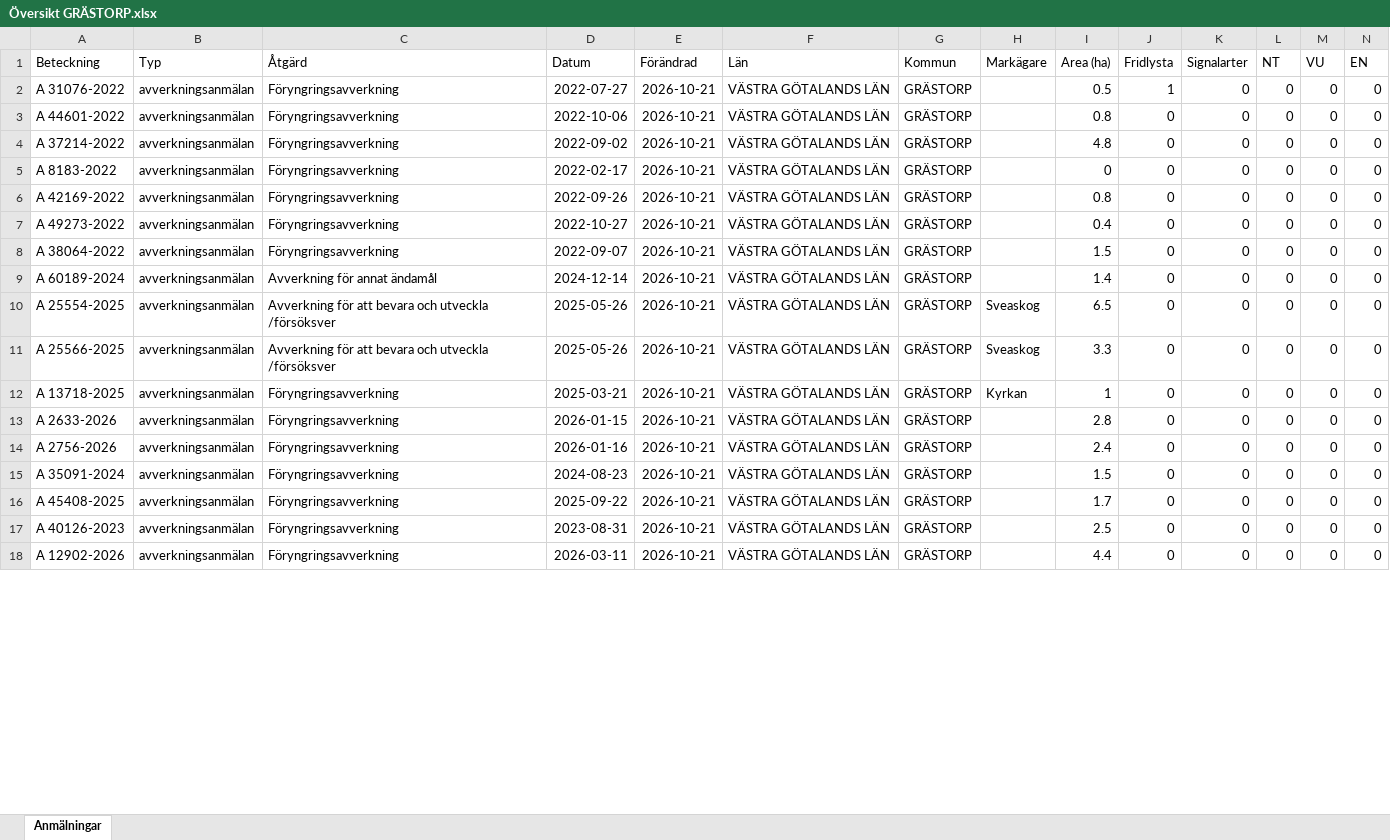
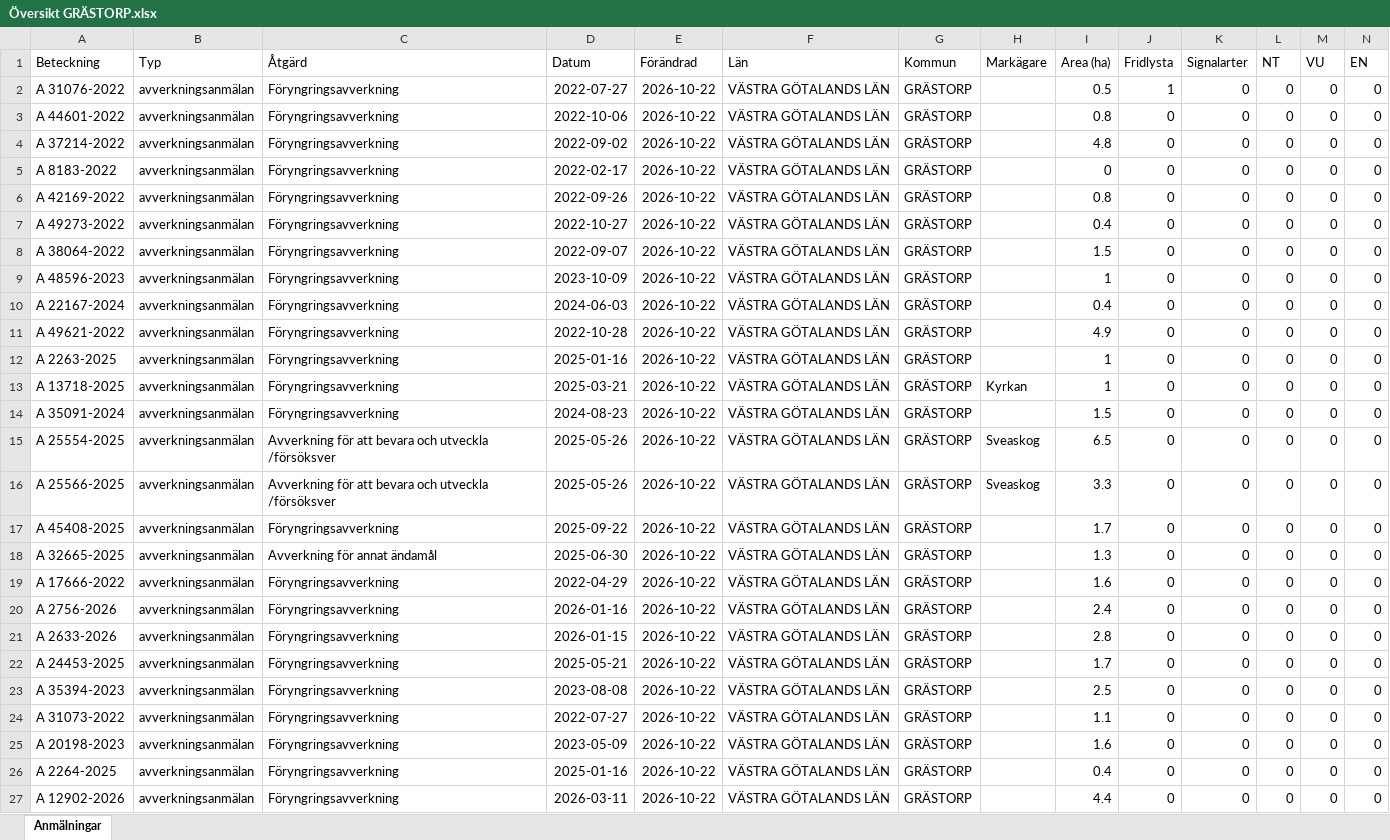
Before and after one commit to klasma/Logging_1444, an Excel workbook: Översikt GRÄSTORP.xlsx, sheet Anmälningar, drawn as a sheet; only a part is shown; values as stored, in another font and other column widths than the file's, no borders; addresses are those after the commit; rows hold the shown columns only; the diff covers the shown part only; the diff names each change by its address in the sheet, - before the commit and + after, or states it on an @@ line.

```diff
--- a/Översikt GRÄSTORP.xlsx (sheet Anmälningar)
+++ b/Översikt GRÄSTORP.xlsx (sheet Anmälningar)
-E2:E8 (Förändrad): 2026-10-21
+E2:E8 (Förändrad): 2026-10-22
+row 9: A 48596-2023 | avverkningsanmälan | Föryngringsavverkning | 2023-10-09 | 2026-10-22 | VÄSTRA GÖTALANDS LÄN | GRÄSTORP |  | 1 | 0 | 0 | 0 | 0 | 0
+row 10: A 22167-2024 | avverkningsanmälan | Föryngringsavverkning | 2024-06-03 | 2026-10-22 | VÄSTRA GÖTALANDS LÄN | GRÄSTORP |  | 0.4 | 0 | 0 | 0 | 0 | 0
-A11 (Beteckning): A 60189-2024
+A11 (Beteckning): A 49621-2022
-C11 (Åtgärd): Avverkning för annat ändamål
+C11 (Åtgärd): Föryngringsavverkning
-D11 (Datum): 2024-12-14
+D11 (Datum): 2022-10-28
-E11 (Förändrad): 2026-10-21
+E11 (Förändrad): 2026-10-22
-I11 (Area (ha)): 1.4
+I11 (Area (ha)): 4.9
+row 12: A 2263-2025 | avverkningsanmälan | Föryngringsavverkning | 2025-01-16 | 2026-10-22 | VÄSTRA GÖTALANDS LÄN | GRÄSTORP |  | 1 | 0 | 0 | 0 | 0 | 0
+row 13: A 13718-2025 | avverkningsanmälan | Föryngringsavverkning | 2025-03-21 | 2026-10-22 | VÄSTRA GÖTALANDS LÄN | GRÄSTORP | Kyrkan | 1 | 0 | 0 | 0 | 0 | 0
+row 14: A 35091-2024 | avverkningsanmälan | Föryngringsavverkning | 2024-08-23 | 2026-10-22 | VÄSTRA GÖTALANDS LÄN | GRÄSTORP |  | 1.5 | 0 | 0 | 0 | 0 | 0
-E15:E17 (Förändrad): 2026-10-21
+E15:E17 (Förändrad): 2026-10-22
-A17 (Beteckning): A 13718-2025
+A17 (Beteckning): A 45408-2025
-D17 (Datum): 2025-03-21
+D17 (Datum): 2025-09-22
-H17 (Markägare): Kyrkan
+H17 (Markägare): (empty)
-I17 (Area (ha)): 1
+I17 (Area (ha)): 1.7
+row 18: A 32665-2025 | avverkningsanmälan | Avverkning för annat ändamål | 2025-06-30 | 2026-10-22 | VÄSTRA GÖTALANDS LÄN | GRÄSTORP |  | 1.3 | 0 | 0 | 0 | 0 | 0
-A19 (Beteckning): A 2633-2026
+A19 (Beteckning): A 17666-2022
-D19 (Datum): 2026-01-15
+D19 (Datum): 2022-04-29
-E19:E23 (Förändrad): 2026-10-21
+E19:E23 (Förändrad): 2026-10-22
-I19 (Area (ha)): 2.8
+I19 (Area (ha)): 1.6
-A21 (Beteckning): A 35091-2024
+A21 (Beteckning): A 2633-2026
-D21 (Datum): 2024-08-23
+D21 (Datum): 2026-01-15
-I21 (Area (ha)): 1.5
+I21 (Area (ha)): 2.8
-A22 (Beteckning): A 45408-2025
+A22 (Beteckning): A 24453-2025
-D22 (Datum): 2025-09-22
+D22 (Datum): 2025-05-21
-A23 (Beteckning): A 40126-2023
+A23 (Beteckning): A 35394-2023
-D23 (Datum): 2023-08-31
+D23 (Datum): 2023-08-08
+row 24: A 31073-2022 | avverkningsanmälan | Föryngringsavverkning | 2022-07-27 | 2026-10-22 | VÄSTRA GÖTALANDS LÄN | GRÄSTORP |  | 1.1 | 0 | 0 | 0 | 0 | 0
+row 25: A 20198-2023 | avverkningsanmälan | Föryngringsavverkning | 2023-05-09 | 2026-10-22 | VÄSTRA GÖTALANDS LÄN | GRÄSTORP |  | 1.6 | 0 | 0 | 0 | 0 | 0
+row 26: A 2264-2025 | avverkningsanmälan | Föryngringsavverkning | 2025-01-16 | 2026-10-22 | VÄSTRA GÖTALANDS LÄN | GRÄSTORP |  | 0.4 | 0 | 0 | 0 | 0 | 0
-E27 (Förändrad): 2026-10-21
+E27 (Förändrad): 2026-10-22
```
Also changed, not shown: 5 added rows, 15 removed rows and 75 edited cells elsewhere in this sheet, artfynd/A 31076-2022 artfynd.xlsx, 6 other files.
